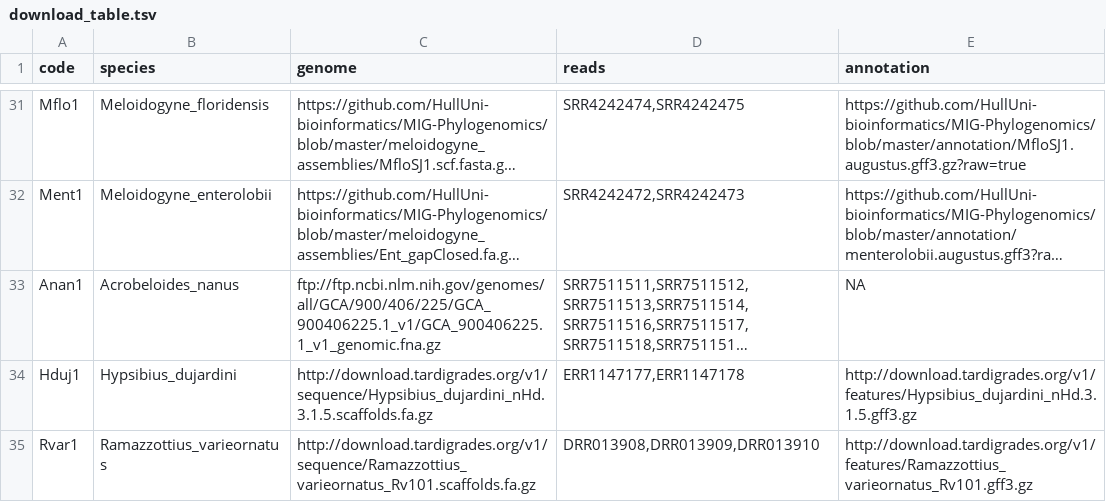
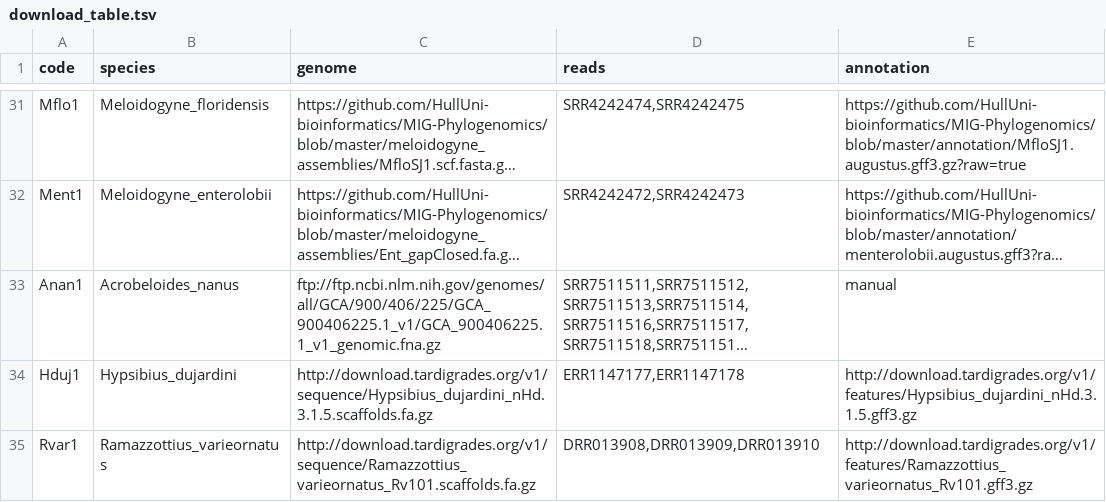
Before and after one commit to KamilSJaron/genomic-features-of-parthenogenetic-animals, a TSV file: tables/download_table.tsv, drawn as a sheet; only a part is shown, gaps mark what is left out; long unchanged cells end in …; the diff names each change by its address in the sheet, - before the commit and + after, or states it on an @@ line.

```diff
--- a/tables/download_table.tsv
+++ b/tables/download_table.tsv
-E33 (annotation): NA
+E33 (annotation): manual
```
Also changed, not shown: tables/genome_table.tsv.
